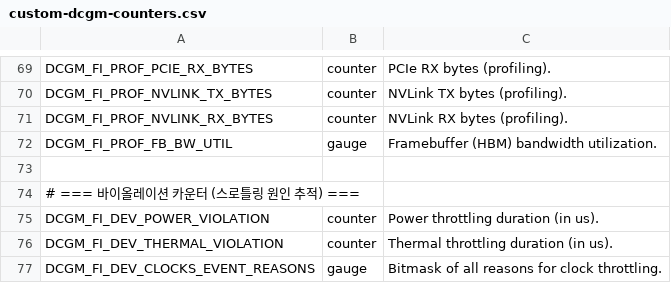
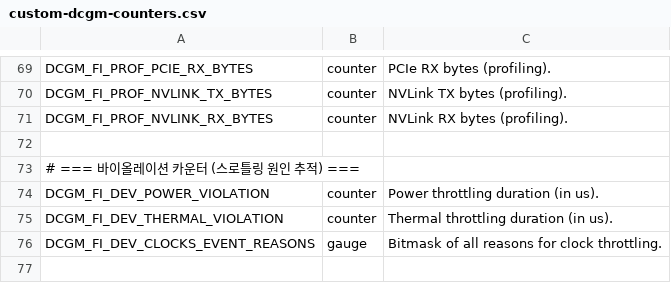
Before and after one commit to daebalprime/nvidia-b300-installation, a CSV file: monitoring/config/custom-dcgm-counters.csv, drawn as a sheet; only a part is shown, gaps mark what is left out; the shorter side is filled out with more unchanged rows; the diff names each change by its address in the sheet, - before the commit and + after, or states it on an @@ line.

Commit message:
up

```diff
--- a/monitoring/config/custom-dcgm-counters.csv
+++ b/monitoring/config/custom-dcgm-counters.csv
-row 72: DCGM_FI_PROF_FB_BW_UTIL | gauge | Framebuffer (HBM) bandwidth utilization.
```
